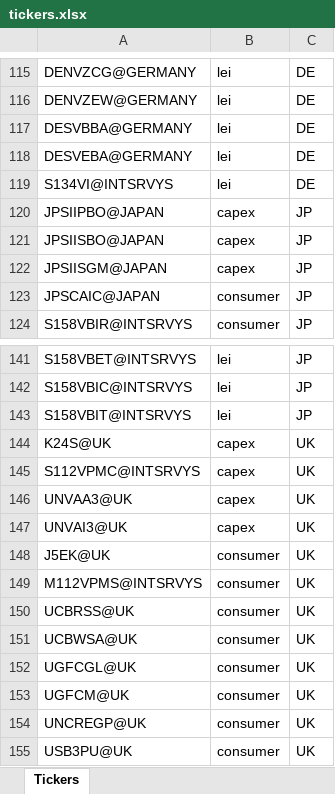
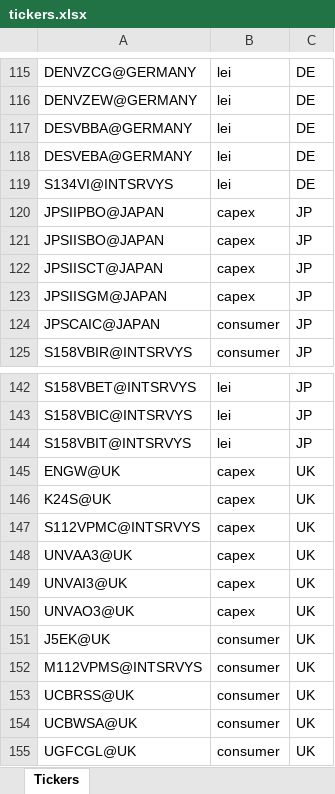
Before and after one commit to squarrel808/QAE-dashboard, an Excel workbook: haver/haver-api_PCA/tickers.xlsx, sheet Tickers, drawn as a sheet; only a part is shown, gaps mark what is left out; the shorter side is filled out with more unchanged rows; values as stored, in another font and other column widths than the file's, no borders; the diff names each change by its address in the sheet, - before the commit and + after, or states it on an @@ line.

```diff
--- a/haver/haver-api_PCA/tickers.xlsx (sheet Tickers)
+++ b/haver/haver-api_PCA/tickers.xlsx (sheet Tickers)
+row 122: JPSIISCT@JAPAN | capex | JP
+row 145: ENGW@UK | capex | UK
+row 150: UNVAO3@UK | capex | UK
```
Also changed, not shown: haver/haver-api_PCA/Meta data_Raw data.xlsx, haver/haver-api_PCA/tickerlist_confirmed.xlsx, 6 other files.
